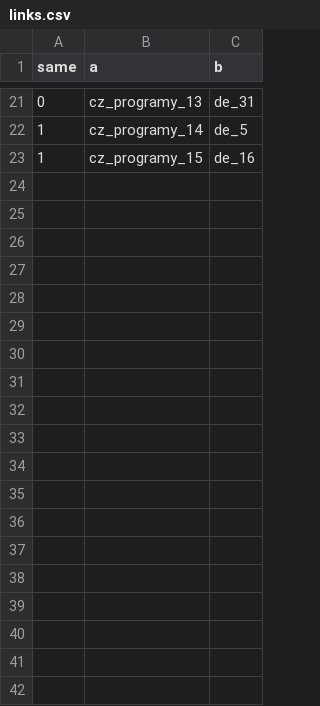
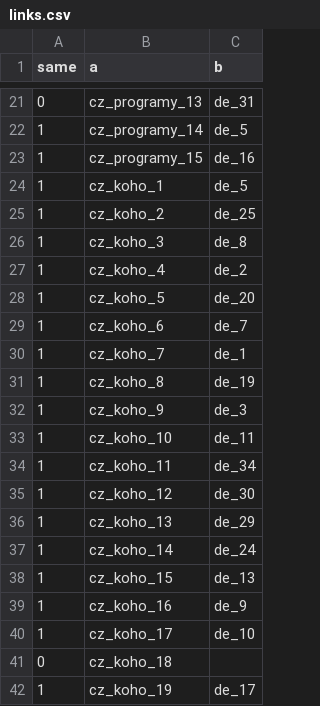
Before and after one commit to jakubvalenta/voting-advice-app-comparison, a CSV file: data/links.csv, drawn as a sheet; only a part is shown, gaps mark what is left out; the diff covers the shown part only; the diff names each change by its address in the sheet, - before the commit and + after, or states it on an @@ line.

Commit message:
Link Czech - KohoVolit

```diff
--- a/data/links.csv
+++ b/data/links.csv
+row 24: 1 | cz_koho_1 | de_5
+row 25: 1 | cz_koho_2 | de_25
+row 26: 1 | cz_koho_3 | de_8
+row 27: 1 | cz_koho_4 | de_2
+row 28: 1 | cz_koho_5 | de_20
+row 29: 1 | cz_koho_6 | de_7
+row 30: 1 | cz_koho_7 | de_1
+row 31: 1 | cz_koho_8 | de_19
+row 32: 1 | cz_koho_9 | de_3
+row 33: 1 | cz_koho_10 | de_11
+row 34: 1 | cz_koho_11 | de_34
+row 35: 1 | cz_koho_12 | de_30
+row 36: 1 | cz_koho_13 | de_29
+row 37: 1 | cz_koho_14 | de_24
+row 38: 1 | cz_koho_15 | de_13
+row 39: 1 | cz_koho_16 | de_9
+row 40: 1 | cz_koho_17 | de_10
+row 41: 0 | cz_koho_18
+row 42: 1 | cz_koho_19 | de_17
```
Also changed, not shown: 21 added rows elsewhere in this file.
